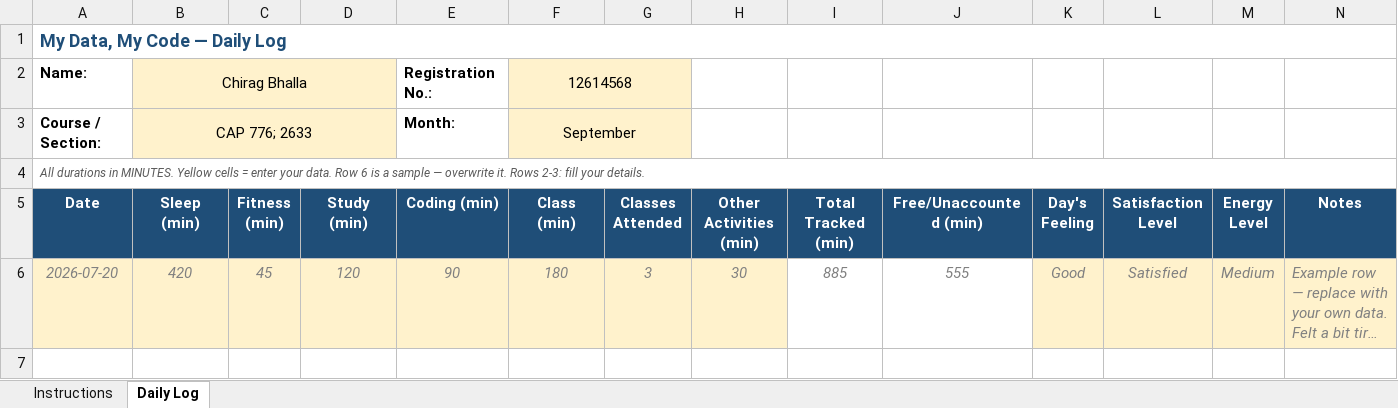
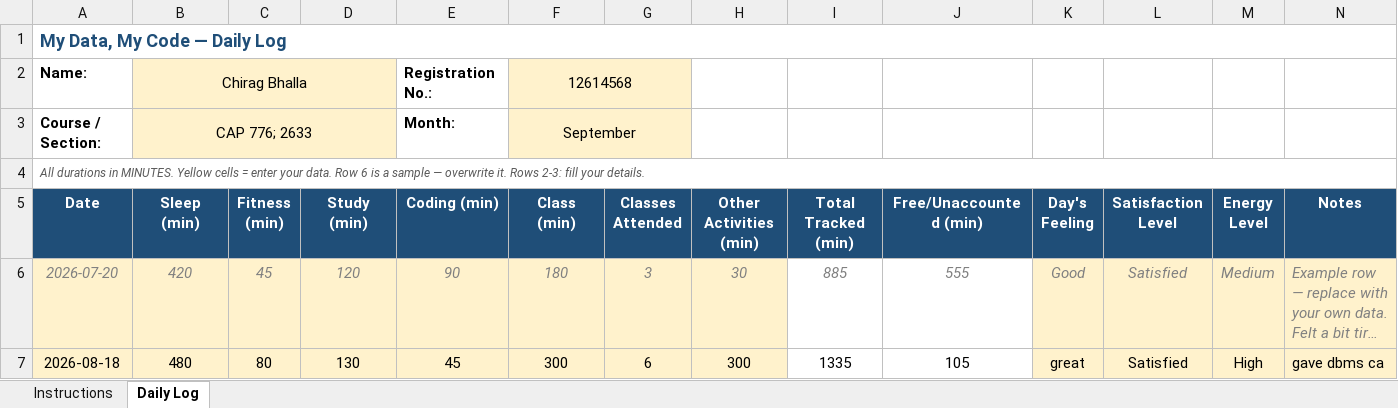
Before and after one commit to chiragg23/CAP-776, an Excel workbook: 1234567.xlsx, sheet Daily Log, drawn as a sheet; long unchanged cells end in …; values as stored, in another font and other column widths than the file's, no borders; conditional formats not drawn; the diff names each change by its address in the sheet, - before the commit and + after, or states it on an @@ line.

Commit message:
Updated daily activity

```diff
--- a/1234567.xlsx (sheet Daily Log)
+++ b/1234567.xlsx (sheet Daily Log)
+row 7: 2026-08-18 | 480 | 80 | 130 | 45 | 300 | 6 | 300 | 1335 | 105 | great | Satisfied | High | gave dbms ca
```
